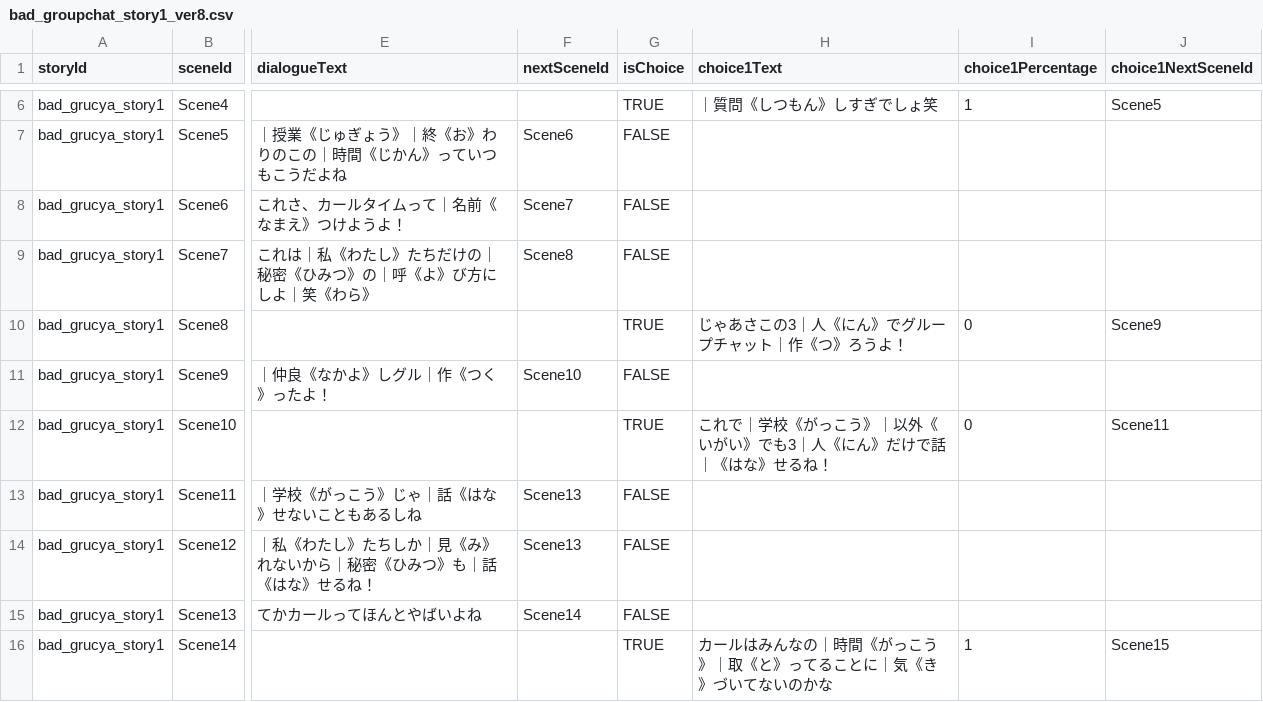
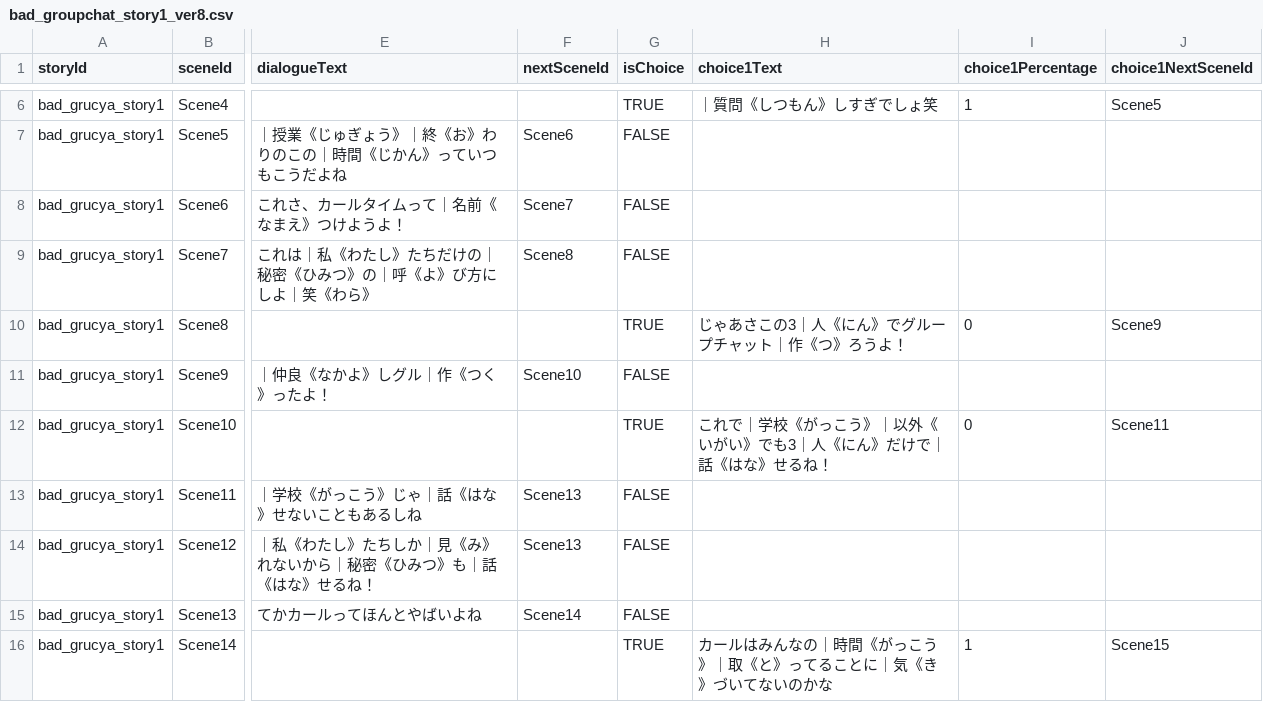
Before and after one commit to my-production1128/Netotama, a CSV file: Dezitama/Story/Step1/CSV/bad_groupchat_story1_ver8.csv, drawn as a sheet; only a part is shown, gaps mark what is left out; the diff names each change by its address in the sheet, - before the commit and + after, or states it on an @@ line.

```diff
--- a/Dezitama/Story/Step1/CSV/bad_groupchat_story1_ver8.csv
+++ b/Dezitama/Story/Step1/CSV/bad_groupchat_story1_ver8.csv
-H12 (choice1Text): これで｜学校《がっこう》｜以外《いがい》でも3｜人《にん》だけで話｜《はな》せるね！
+H12 (choice1Text): これで｜学校《がっこう》｜以外《いがい》でも3｜人《にん》だけで｜話《はな》せるね！
```
Also changed, not shown: 2 other files.
